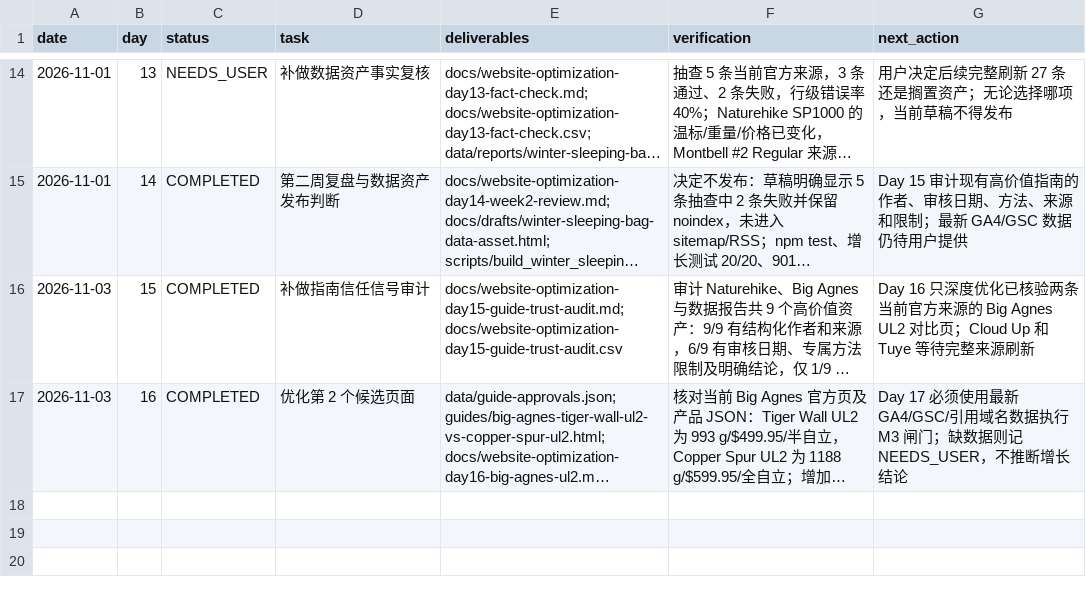
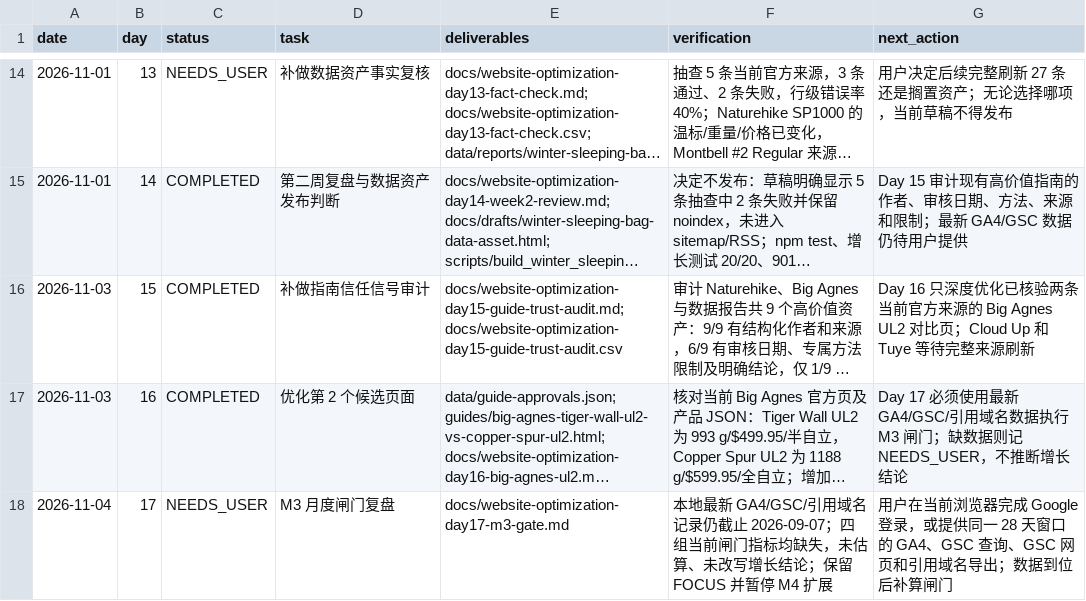
Before and after one commit to guanxu0813-sys/my_camping_website, a CSV file: docs/website-optimization-sop-log.csv, drawn as a sheet; only a part is shown, gaps mark what is left out; long unchanged cells end in …; the diff names each change by its address in the sheet, - before the commit and + after, or states it on an @@ line.

Commit message:
docs: record blocked M3 growth gate

```diff
--- a/docs/website-optimization-sop-log.csv
+++ b/docs/website-optimization-sop-log.csv
+row 18: 2026-11-04 | 17 | NEEDS_USER | M3 月度闸门复盘 | docs/website-optimization-day17-m3-gate.md | 本地最新 GA4/GSC/引用域名记录仍截止 2026-09-07；四组当前闸门指标均缺失，未估算、未改写增长结论；保留 FOCUS 并暂停 M4 扩展 | 用户在当前浏览器完成 Google 登录，或提供同一 28 天窗口的 GA4、GSC 查询、GSC 网页和引用域名导出；数据到位后补算闸门
```
Also changed, not shown: 1 other file.
